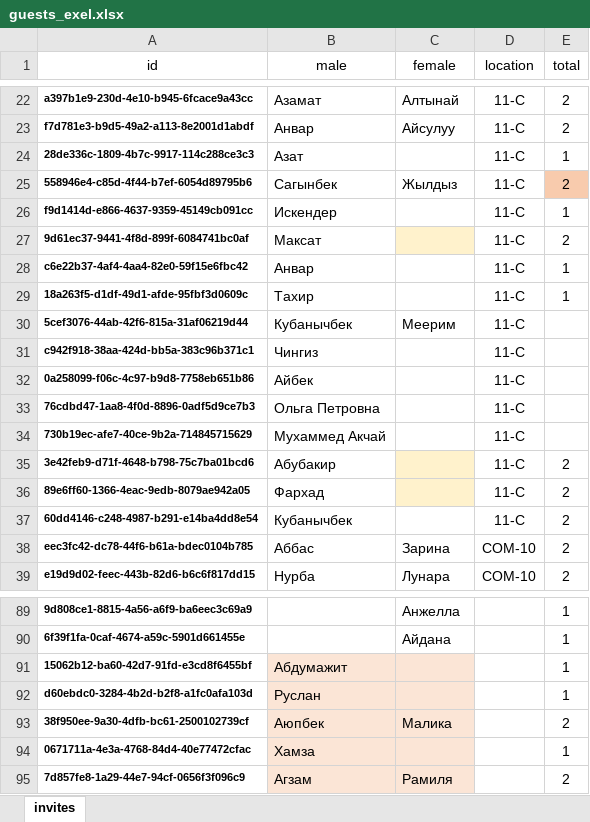
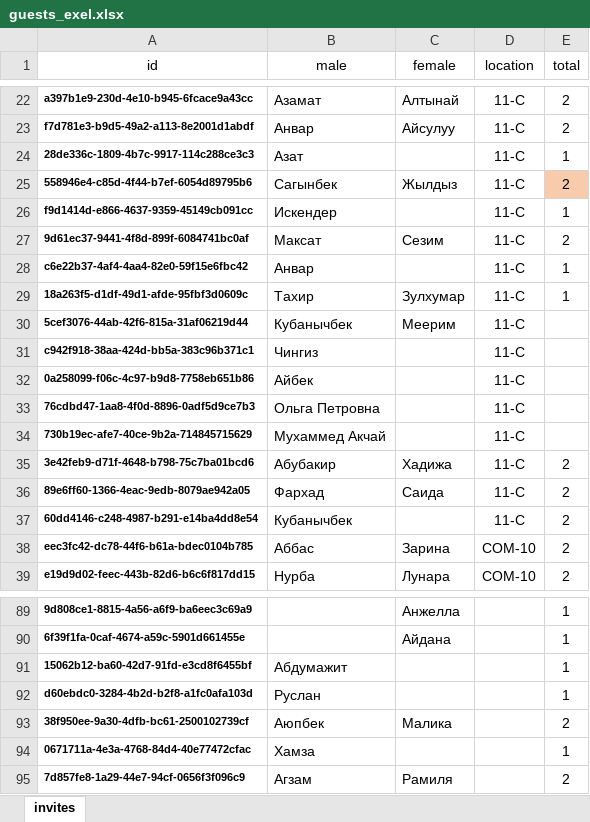
Before and after one commit to wixeless/wedding, an Excel workbook: guests_exel.xlsx, sheet invites, drawn as a sheet; only a part is shown, gaps mark what is left out; values as stored, in another font and other column widths than the file's, no borders; the diff names each change by its address in the sheet, - before the commit and + after, or states it on an @@ line.

Commit message:
update guests

```diff
--- a/guests_exel.xlsx (sheet invites)
+++ b/guests_exel.xlsx (sheet invites)
-C27 (female): (empty)
+C27 (female): Сезим
-C27 fill: #FFF2CC
+C27 fill: none
-C29 (female): (empty)
+C29 (female): Зулхумар
-C35 (female): (empty)
+C35 (female): Хадижа
-C35:C36 fill: #FFF2CC
+C35:C36 fill: none
-C36 (female): (empty)
+C36 (female): Саида
-B91:C95 fill: #FBE5D6
+B91:C95 fill: none
```
Also changed, not shown: 2 other files.
